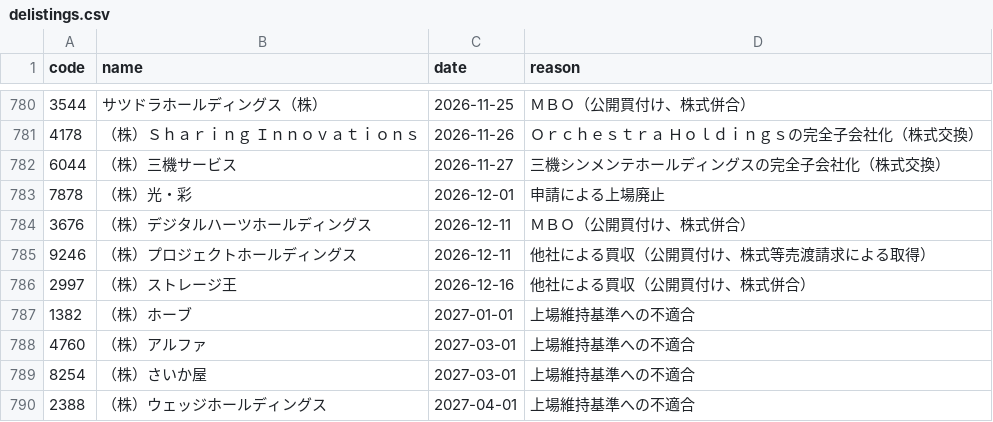
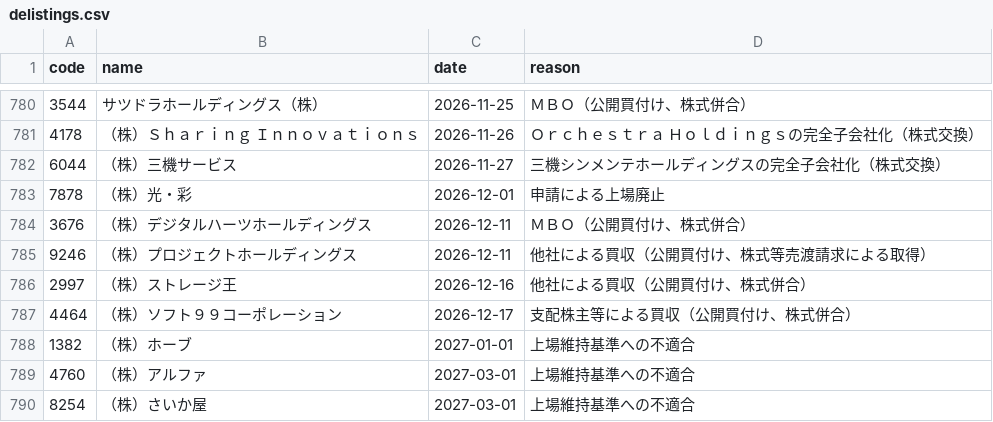
Before and after one commit to kgikgken/stockbotTOM, a CSV file: data/reference/delistings.csv, drawn as a sheet; only a part is shown, gaps mark what is left out; the shorter side is filled out with more unchanged rows; the diff names each change by its address in the sheet, - before the commit and + after, or states it on an @@ line.

Commit message:
data: 2026-11-27

```diff
--- a/data/reference/delistings.csv
+++ b/data/reference/delistings.csv
+row 787: 4464 | （株）ソフト９９コーポレーション | 2026-12-17 | 支配株主等による買収（公開買付け、株式併合）
```
Also changed, not shown: data/universe/latest.csv, 11 other files.
